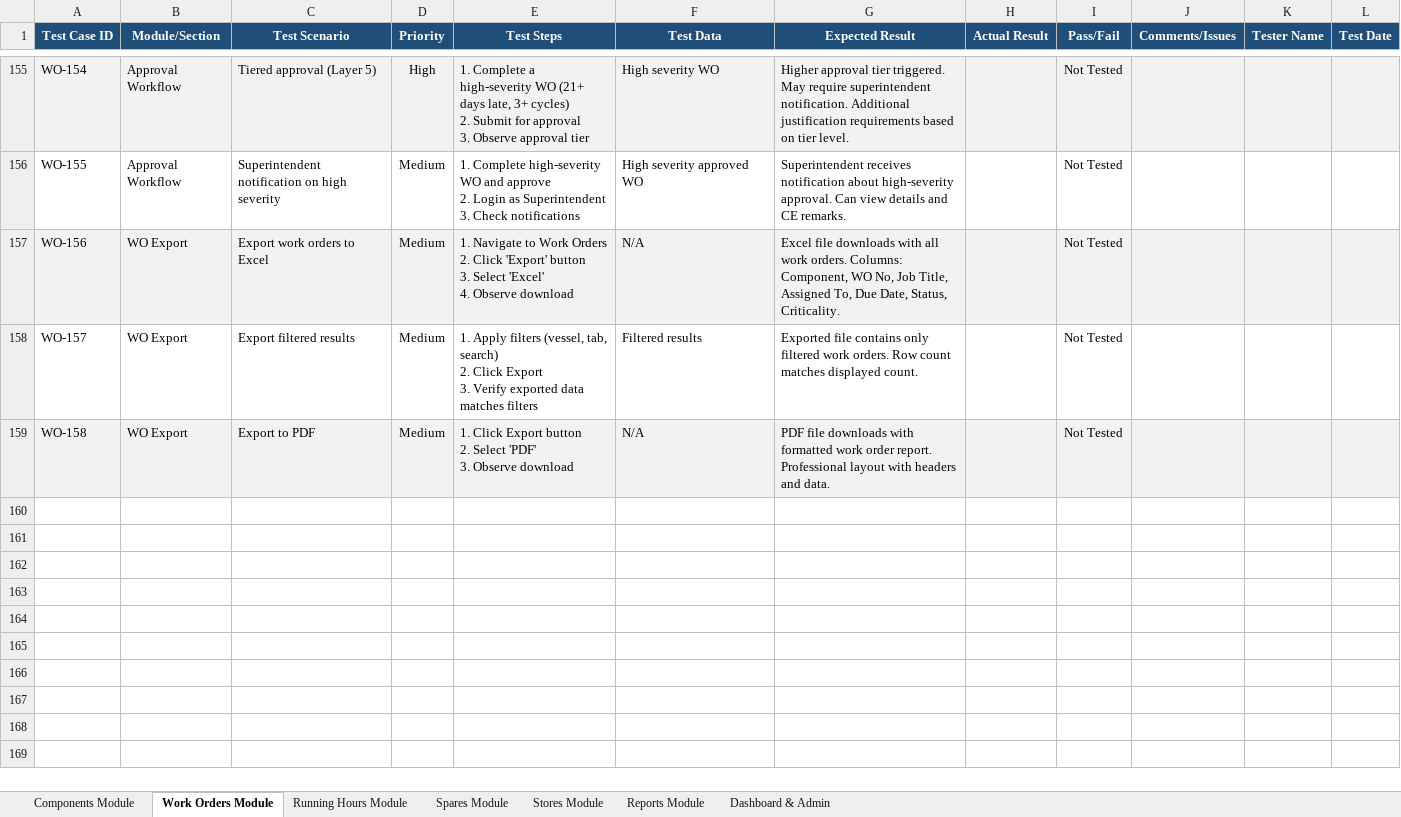
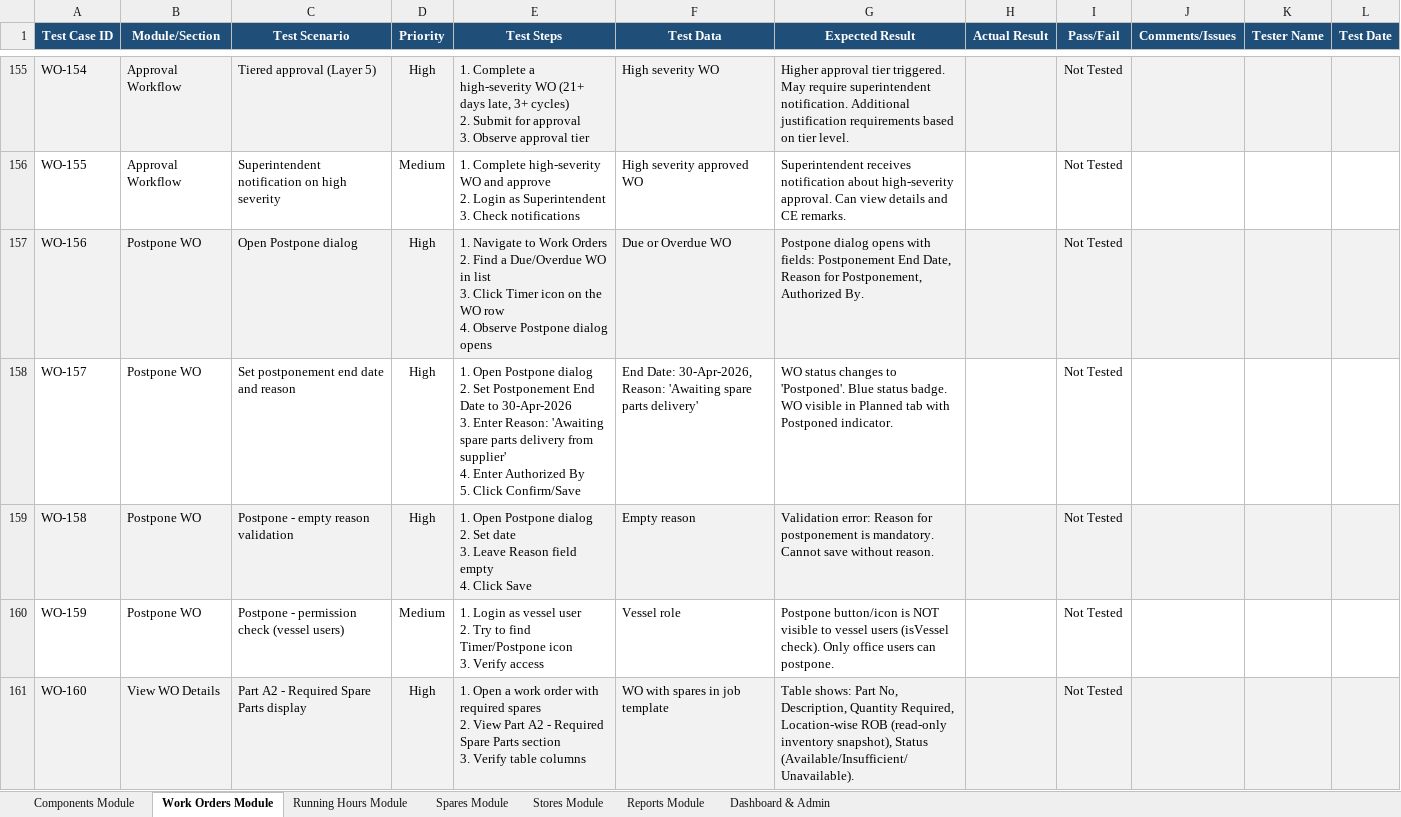
Before and after one commit to safe-lanes/TechnicalMoudle, an Excel workbook: PMS_UAT_TestCases_Comprehensive.xlsx, sheet Work Orders Module, drawn as a sheet; only a part is shown, gaps mark what is left out; values as stored, in another font and other column widths than the file's, no borders; conditional formats not drawn; ↵ is a line break in a cell; the diff covers the shown part only; the diff names each change by its address in the sheet, - before the commit and + after, or states it on an @@ line.

Commit message:
Generate comprehensive UAT test case Excel document (Task #23)
Created PMS_UAT_TestCases_Comprehensive.xlsx with 537 test cases across 7 sheets:
- Components Module: 48 test cases (filters, tree navigation, details A-H, add/edit, export)
- Work Orders Module: 173 test cases (list/filters, create, details A1-A5/B1-B5, postpone,
  Layer 1 Backdating, Layer 2 Missed Cycles, Layer 4B CE Remarks,
  Layer 7 RH Validation/Isolation/Timeline/Error Modals, Approval, Superintendent Lock,
  Modify Mode, Quick Input, Export Distributed Jobs/WOs)
- Running Hours Module: 48 test cases (overview, update, bulk, history, utilization, export)
- Spares Module: 53 test cases (list, add/edit, location, history, transactions, bulk)
- Stores Module: 50 test cases (4 category tabs, inventory, add/edit, location, history)
- Reports Module: 55 test cases (dashboard, planner, maintenance/RH/spares/stores/compliance)
- Dashboard & Admin: 110 test cases (KPIs, charts, dot matrix, management tab, admin dashboard,
  bulk import fleet/vessel templates, alerts, forms, master data, notifications, RBAC, errors)

All test cases based on actual UI implementation (exact labels, marker IDs, controls).
Sections F/G/H in Components have real functional test cases (not Coming Soon placeholders).
Professional ExcelJS formatting: headers, borders, freeze, filters, dropdowns, conditional formatting.

Generator script: scripts/generate-uat-test-cases.cjs

```diff
--- a/PMS_UAT_TestCases_Comprehensive.xlsx (sheet Work Orders Module)
+++ b/PMS_UAT_TestCases_Comprehensive.xlsx (sheet Work Orders Module)
-B157:B159 (Module/Section): WO Export
+B157:B159 (Module/Section): Postpone WO
-C157 (Test Scenario): Export work orders to Excel
+C157 (Test Scenario): Open Postpone dialog
-D157:D159 (Priority): Medium
+D157:D159 (Priority): High
-E157 (Test Steps): …Orders ↵ 2. Click 'Export' button ↵ 3. Select 'Excel' ↵ 4. Observe download
+E157 (Test Steps): …Orders ↵ 2. Find a Due/Overdue WO in list ↵ 3. Click Timer icon on the WO row ↵ 4. Observe Postpone dialog opens
-F157 (Test Data): N/A
+F157 (Test Data): Due or Overdue WO
-G157 (Expected Result): Excel file downloads with all work orders. Columns: Component, WO No, Job Title, Assigned To, Due Date, Status, Criticality.
+G157 (Expected Result): Postpone dialog opens with fields: Postponement End Date, Reason for Postponement, Authorized By.
-C158 (Test Scenario): Export filtered results
+C158 (Test Scenario): Set postponement end date and reason
-E158 (Test Steps): 1. Apply filters (vessel, tab, search) ↵ 2. Click Export ↵ 3. Verify exported data matches filters
+E158 (Test Steps): 1. Open Postpone dialog ↵ 2. Set Postponement End Date to 30-Apr-2026 ↵ 3. Enter Reason: 'Awaiting spare parts delivery from supplier' ↵ 4. Enter Authorized By ↵ 5. Click Confirm/Save
-F158 (Test Data): Filtered results
+F158 (Test Data): End Date: 30-Apr-2026, Reason: 'Awaiting spare parts delivery'
-G158 (Expected Result): Exported file contains only filtered work orders. Row count matches displayed count.
+G158 (Expected Result): WO status changes to 'Postponed'. Blue status badge. WO visible in Planned tab with Postponed indicator.
-C159 (Test Scenario): Export to PDF
+C159 (Test Scenario): Postpone - empty reason validation
-E159 (Test Steps): 1. Click Export button ↵ 2. Select 'PDF' ↵ 3. Observe download
+E159 (Test Steps): 1. Open Postpone dialog ↵ 2. Set date ↵ 3. Leave Reason field empty ↵ 4. Click Save
-F159 (Test Data): N/A
+F159 (Test Data): Empty reason
-G159 (Expected Result): PDF file downloads with formatted work order report. Professional layout with headers and data.
+G159 (Expected Result): Validation error: Reason for postponement is mandatory. Cannot save without reason.
+row 160: WO-159 | Postpone WO | Postpone - permission check (vessel users) | Medium | 1. Login as vessel user ↵ 2. Try to find Timer/Postpone icon ↵ 3. Verify access | Vessel role | Postpone button/icon is NOT visible to vessel users (isVessel check). Only office users can postpone. |  | Not Tested
+row 161: WO-160 | View WO Details | Part A2 - Required Spare Parts display | High | 1. Open a work order with required spares ↵ 2. View Part A2 - Required Spare Parts section ↵ 3. Verify table columns | WO with spares in job template | Table shows: Part No, Description, Quantity Required, Location-wise ROB (read-only inventory snapshot), Status (Available/Insufficient/Unavailable). |  | Not Tested
```
Also changed, not shown: 13 added rows elsewhere in this sheet, sheet Dashboard & Admin, sheet Components Module, 1 other file.
